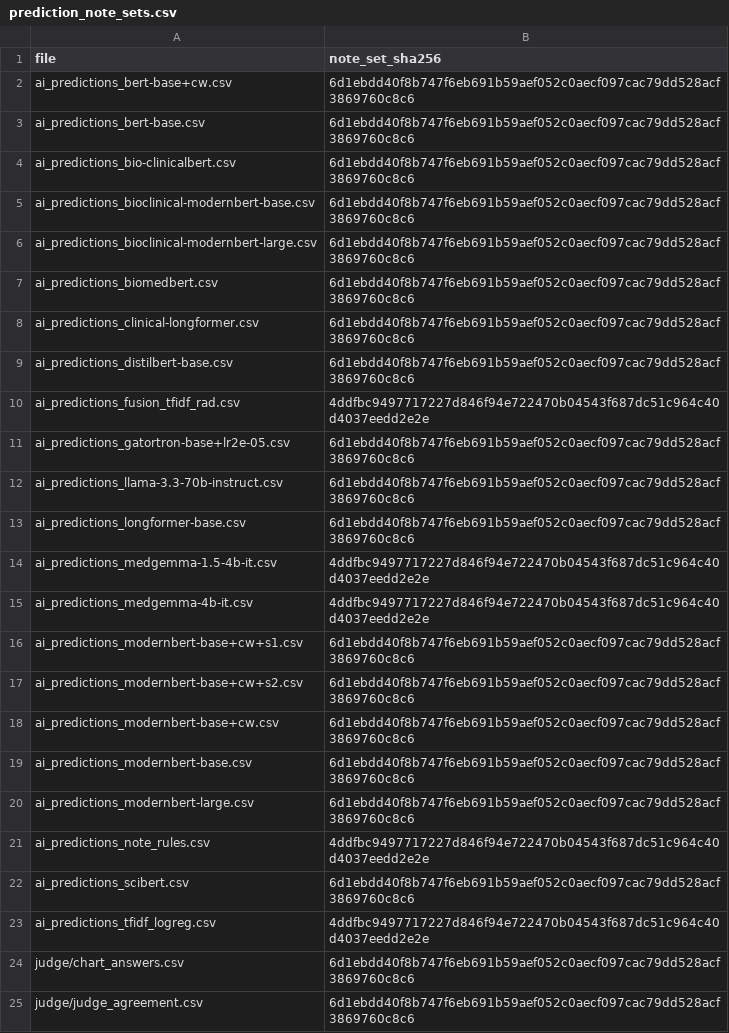
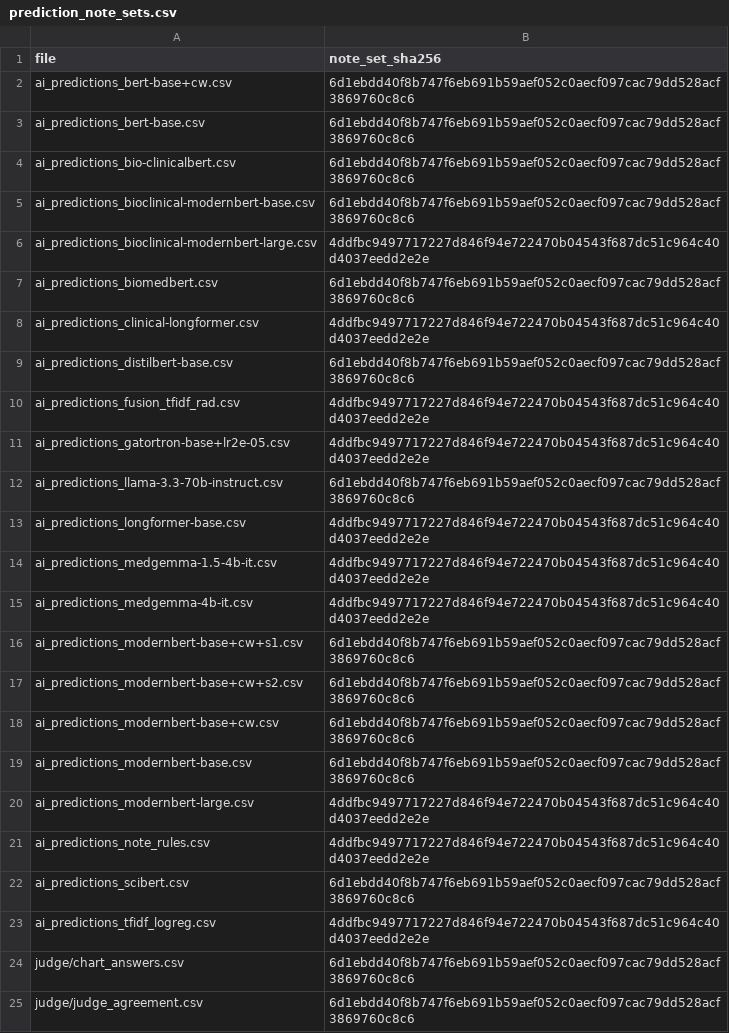
Before and after one commit to healthtransformationlab/health-transformation-lab-nlp, a CSV file: data/datasets/prediction_note_sets.csv, drawn as a sheet; only a part is shown.

```diff
--- a/data/datasets/prediction_note_sets.csv
+++ b/data/datasets/prediction_note_sets.csv
@@ -5,10 +5,10 @@ ai_predictions_bio-clinicalbert.csv,6d1ebdd40f8b747f6eb691b59aef052c0aecf097cac7
 ai_predictions_bioclinical-modernbert-base.csv,6d1ebdd40f8b747f6eb691b59aef052c0aecf097cac79dd528acf3869760c8c6
-ai_predictions_bioclinical-modernbert-large.csv,6d1ebdd40f8b747f6eb691b59aef052c0aecf097cac79dd528acf3869760c8c6
+ai_predictions_bioclinical-modernbert-large.csv,4ddfbc9497717227d846f94e722470b04543f687dc51c964c40d4037eedd2e2e
 ai_predictions_biomedbert.csv,6d1ebdd40f8b747f6eb691b59aef052c0aecf097cac79dd528acf3869760c8c6
-ai_predictions_clinical-longformer.csv,6d1ebdd40f8b747f6eb691b59aef052c0aecf097cac79dd528acf3869760c8c6
+ai_predictions_clinical-longformer.csv,4ddfbc9497717227d846f94e722470b04543f687dc51c964c40d4037eedd2e2e
 ai_predictions_distilbert-base.csv,6d1ebdd40f8b747f6eb691b59aef052c0aecf097cac79dd528acf3869760c8c6
 ai_predictions_fusion_tfidf_rad.csv,4ddfbc9497717227d846f94e722470b04543f687dc51c964c40d4037eedd2e2e
-ai_predictions_gatortron-base+lr2e-05.csv,6d1ebdd40f8b747f6eb691b59aef052c0aecf097cac79dd528acf3869760c8c6
+ai_predictions_gatortron-base+lr2e-05.csv,4ddfbc9497717227d846f94e722470b04543f687dc51c964c40d4037eedd2e2e
 ai_predictions_llama-3.3-70b-instruct.csv,6d1ebdd40f8b747f6eb691b59aef052c0aecf097cac79dd528acf3869760c8c6
-ai_predictions_longformer-base.csv,6d1ebdd40f8b747f6eb691b59aef052c0aecf097cac79dd528acf3869760c8c6
+ai_predictions_longformer-base.csv,4ddfbc9497717227d846f94e722470b04543f687dc51c964c40d4037eedd2e2e
 ai_predictions_medgemma-1.5-4b-it.csv,4ddfbc9497717227d846f94e722470b04543f687dc51c964c40d4037eedd2e2e
@@ -19,3 +19,3 @@ ai_predictions_modernbert-base+cw.csv,6d1ebdd40f8b747f6eb691b59aef052c0aecf097ca
 ai_predictions_modernbert-base.csv,6d1ebdd40f8b747f6eb691b59aef052c0aecf097cac79dd528acf3869760c8c6
-ai_predictions_modernbert-large.csv,6d1ebdd40f8b747f6eb691b59aef052c0aecf097cac79dd528acf3869760c8c6
+ai_predictions_modernbert-large.csv,4ddfbc9497717227d846f94e722470b04543f687dc51c964c40d4037eedd2e2e
 ai_predictions_note_rules.csv,4ddfbc9497717227d846f94e722470b04543f687dc51c964c40d4037eedd2e2e
```
Also changed, not shown: data/datasets/results_manifest.csv, 5 other files.
